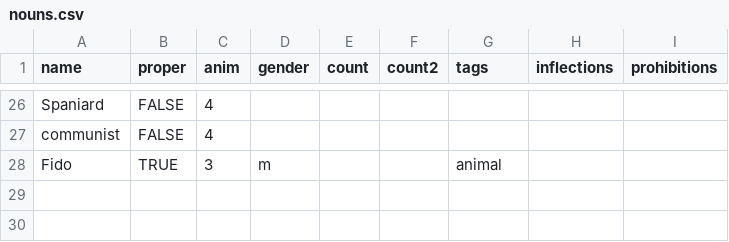
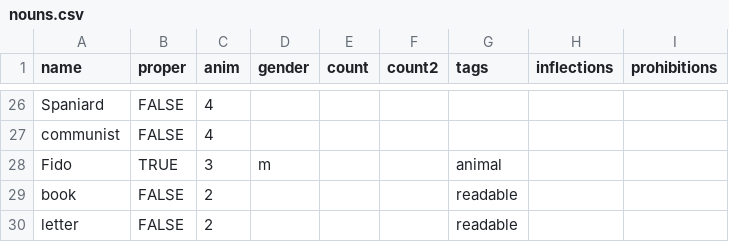
Before and after one commit to Lomacar/Random-Sentence-Generator, a CSV file: csv/nouns.csv, drawn as a sheet; only a part is shown, gaps mark what is left out.

```diff
--- a/csv/nouns.csv
+++ b/csv/nouns.csv
@@ -28 +28,3 @@ communist,FALSE,4,,,,,,
 Fido,TRUE,3,m,,,animal,,
+book,FALSE,2,,,,readable,,
+letter,FALSE,2,,,,readable,,
```
Also changed, not shown: csv/verbs.csv, 6 other files.
